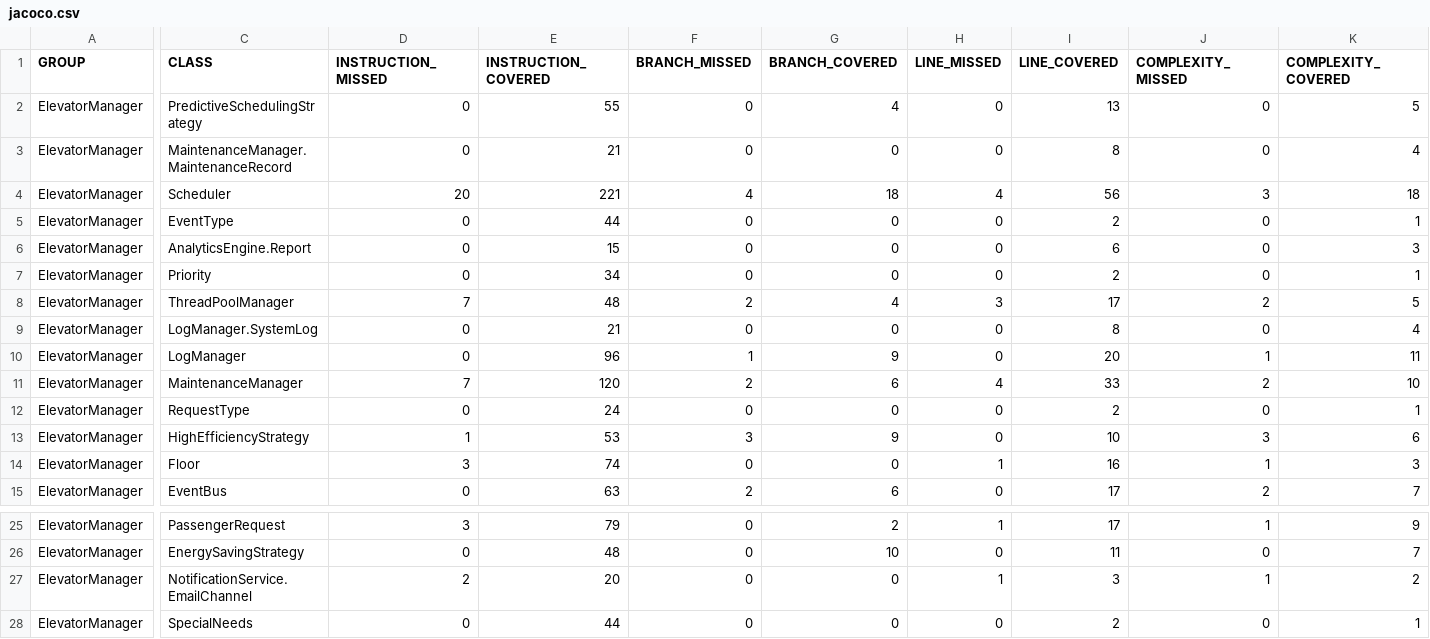
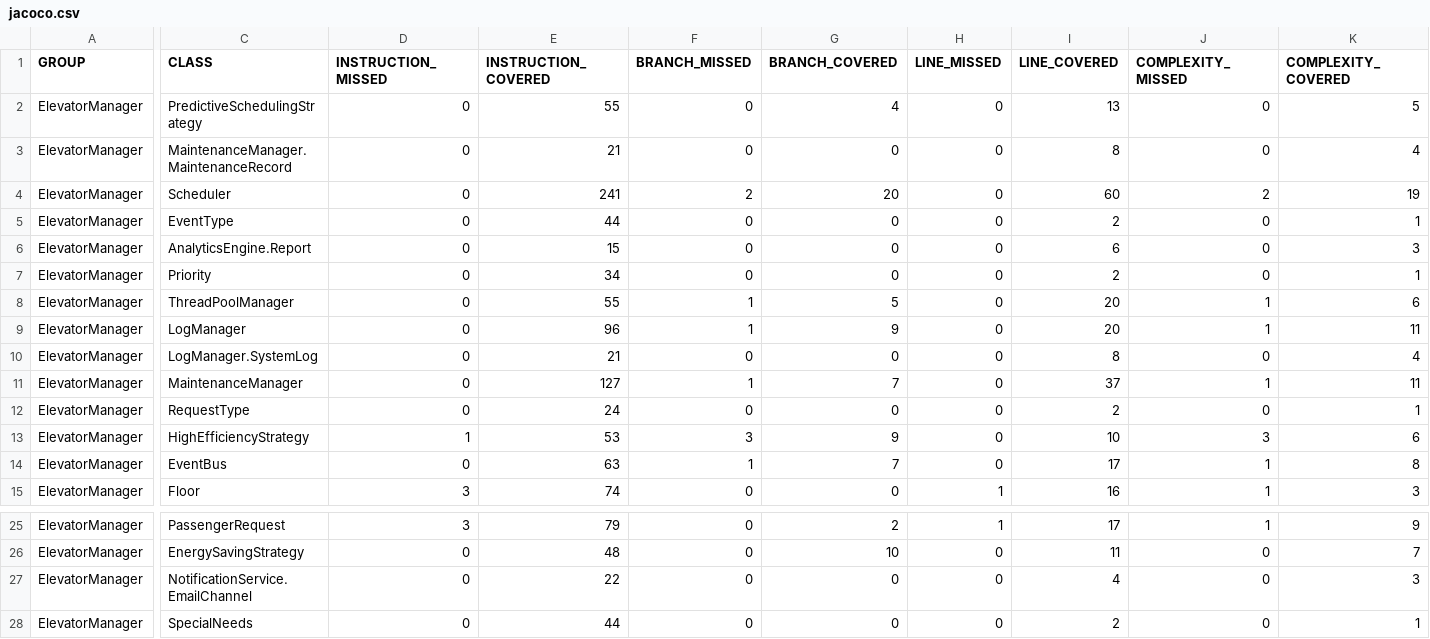
Before and after one commit to qlin1845-sudo/test, a CSV file: ElevatorManager_1732926949563/target/site/jacoco/jacoco.csv, drawn as a sheet; only a part is shown, gaps mark what is left out; removed rows and columns are numbered as before the commit, all else as after; rows hold the shown columns only; the diff covers the shown part only; the diff names each change by its address in the sheet, - before the commit and + after, or states it on an @@ line.

```diff
--- a/ElevatorManager_1732926949563/target/site/jacoco/jacoco.csv
+++ b/ElevatorManager_1732926949563/target/site/jacoco/jacoco.csv
-D4 (INSTRUCTION_MISSED): 20
+D4 (INSTRUCTION_MISSED): 0
-E4 (INSTRUCTION_COVERED): 221
+E4 (INSTRUCTION_COVERED): 241
-F4 (BRANCH_MISSED): 4
+F4 (BRANCH_MISSED): 2
-G4 (BRANCH_COVERED): 18
+G4 (BRANCH_COVERED): 20
-H4 (LINE_MISSED): 4
+H4 (LINE_MISSED): 0
-I4 (LINE_COVERED): 56
+I4 (LINE_COVERED): 60
-J4 (COMPLEXITY_MISSED): 3
+J4 (COMPLEXITY_MISSED): 2
-K4 (COMPLEXITY_COVERED): 18
+K4 (COMPLEXITY_COVERED): 19
-D8 (INSTRUCTION_MISSED): 7
+D8 (INSTRUCTION_MISSED): 0
-E8 (INSTRUCTION_COVERED): 48
+E8 (INSTRUCTION_COVERED): 55
-F8 (BRANCH_MISSED): 2
+F8 (BRANCH_MISSED): 1
-G8 (BRANCH_COVERED): 4
+G8 (BRANCH_COVERED): 5
-H8 (LINE_MISSED): 3
+H8 (LINE_MISSED): 0
-I8 (LINE_COVERED): 17
+I8 (LINE_COVERED): 20
-J8 (COMPLEXITY_MISSED): 2
+J8 (COMPLEXITY_MISSED): 1
-K8 (COMPLEXITY_COVERED): 5
+K8 (COMPLEXITY_COVERED): 6
@@ row 10 moved to row 9: ElevatorManager @@
-D11 (INSTRUCTION_MISSED): 7
+D11 (INSTRUCTION_MISSED): 0
-E11 (INSTRUCTION_COVERED): 120
+E11 (INSTRUCTION_COVERED): 127
-F11 (BRANCH_MISSED): 2
+F11 (BRANCH_MISSED): 1
-G11 (BRANCH_COVERED): 6
+G11 (BRANCH_COVERED): 7
-H11 (LINE_MISSED): 4
+H11 (LINE_MISSED): 0
-I11 (LINE_COVERED): 33
+I11 (LINE_COVERED): 37
-J11 (COMPLEXITY_MISSED): 2
+J11 (COMPLEXITY_MISSED): 1
-K11 (COMPLEXITY_COVERED): 10
+K11 (COMPLEXITY_COVERED): 11
+row 14: ElevatorManager | EventBus | 0 | 63 | 1 | 7 | 0 | 17 | 1 | 8
-row 15: ElevatorManager | EventBus | 0 | 63 | 2 | 6 | 0 | 17 | 2 | 7
-D27 (INSTRUCTION_MISSED): 2
+D27 (INSTRUCTION_MISSED): 0
-E27 (INSTRUCTION_COVERED): 20
+E27 (INSTRUCTION_COVERED): 22
-H27 (LINE_MISSED): 1
+H27 (LINE_MISSED): 0
-I27 (LINE_COVERED): 3
+I27 (LINE_COVERED): 4
-J27 (COMPLEXITY_MISSED): 1
+J27 (COMPLEXITY_MISSED): 0
-K27 (COMPLEXITY_COVERED): 2
+K27 (COMPLEXITY_COVERED): 3
```
Also changed, not shown: 2 moved rows and 14 edited cells elsewhere in this file, 36 other files.
